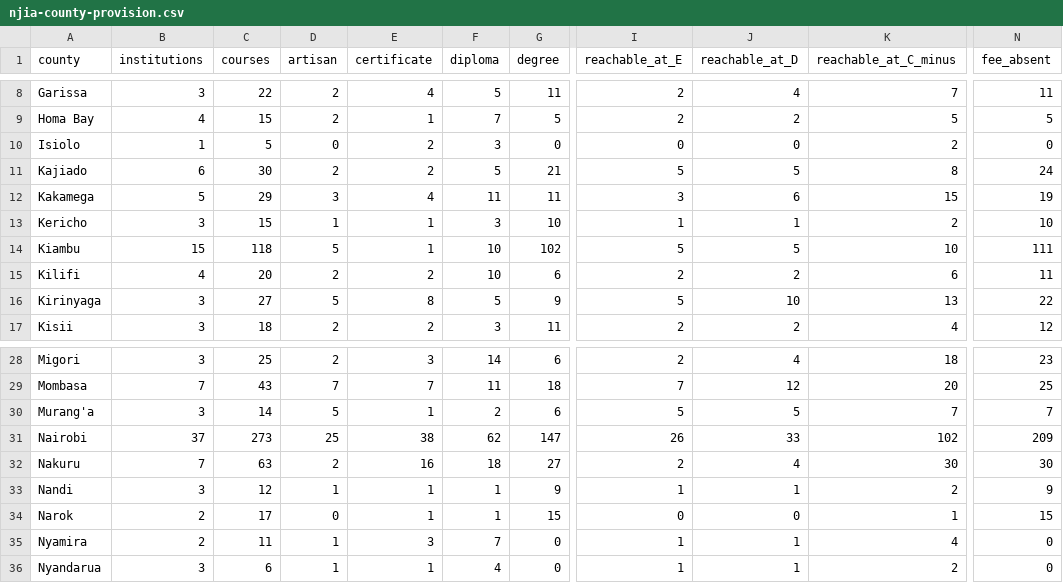
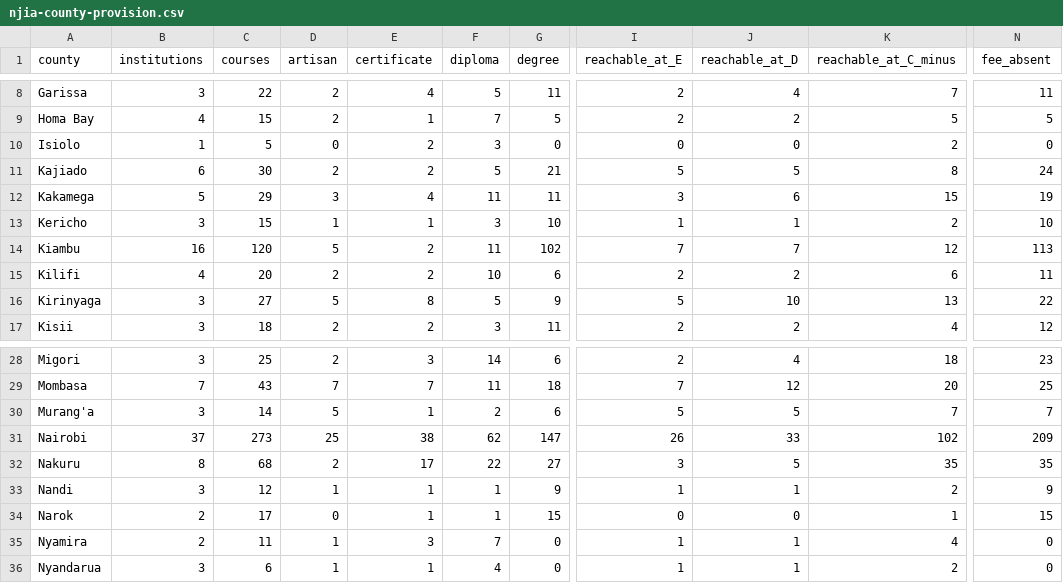
Before and after one commit to PapaDanico/Njia, a CSV file: analysis/njia-county-provision.csv, drawn as a sheet; only a part is shown, gaps mark what is left out; the diff names each change by its address in the sheet, - before the commit and + after, or states it on an @@ line.

```diff
--- a/analysis/njia-county-provision.csv
+++ b/analysis/njia-county-provision.csv
-B14 (institutions): 15
+B14 (institutions): 16
-C14 (courses): 118
+C14 (courses): 120
-E14 (certificate): 1
+E14 (certificate): 2
-F14 (diploma): 10
+F14 (diploma): 11
-I14 (reachable_at_E): 5
+I14 (reachable_at_E): 7
-J14 (reachable_at_D): 5
+J14 (reachable_at_D): 7
-K14 (reachable_at_C_minus): 10
+K14 (reachable_at_C_minus): 12
-N14 (fee_absent): 111
+N14 (fee_absent): 113
-B32 (institutions): 7
+B32 (institutions): 8
-C32 (courses): 63
+C32 (courses): 68
-E32 (certificate): 16
+E32 (certificate): 17
-F32 (diploma): 18
+F32 (diploma): 22
-I32 (reachable_at_E): 2
+I32 (reachable_at_E): 3
-J32 (reachable_at_D): 4
+J32 (reachable_at_D): 5
-K32 (reachable_at_C_minus): 30
+K32 (reachable_at_C_minus): 35
-N32 (fee_absent): 30
+N32 (fee_absent): 35
```
Also changed, not shown: 22 other files.
